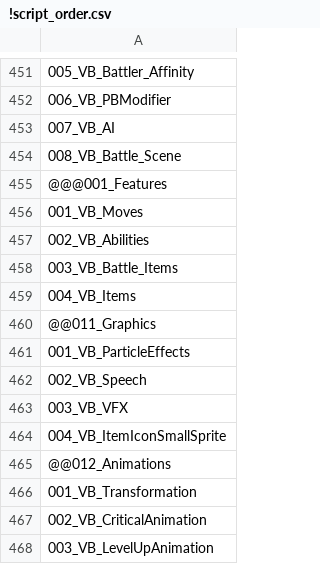
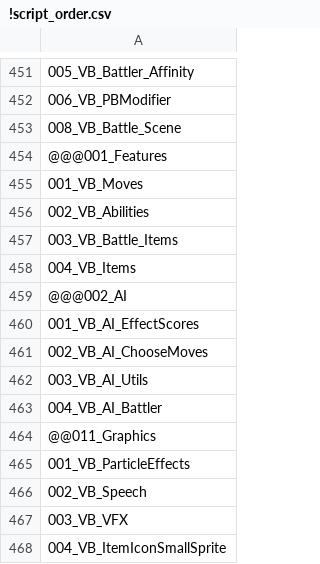
Before and after one commit to Zeathus/pokemon-essentials, a CSV file: Data/Scripts/!script_order.csv, drawn as a sheet; only a part is shown, gaps mark what is left out; the shorter side is filled out with more unchanged rows.

```diff
--- a/Data/Scripts/!script_order.csv
+++ b/Data/Scripts/!script_order.csv
@@ -452,3 +452,2 @@
 006_VB_PBModifier
-007_VB_AI
 008_VB_Battle_Scene
@@ -459,2 +458,7 @@
 004_VB_Items
+@@@002_AI
+001_VB_AI_EffectScores
+002_VB_AI_ChooseMoves
+003_VB_AI_Utils
+004_VB_AI_Battler
 @@011_Graphics
```
Also changed, not shown: 27 other files.
